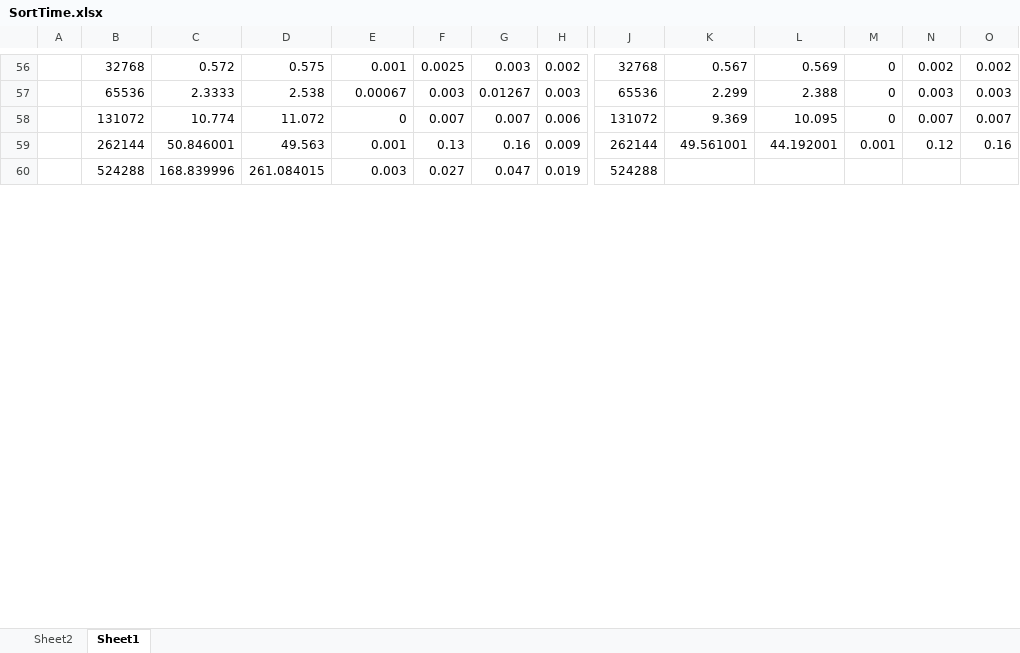
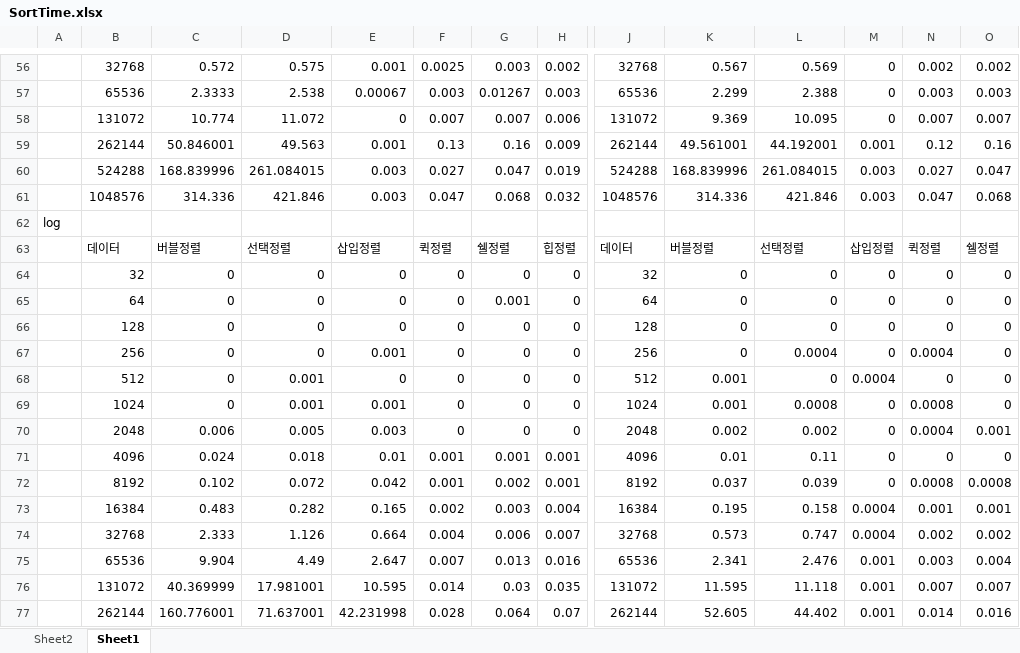
Before and after one commit to jaebeom02/SortAlgorithm_Time, an Excel workbook: SortTime.xlsx, sheet Sheet1, drawn as a sheet; only a part is shown, gaps mark what is left out; values as stored, in another font and other column widths than the file's, no borders; table styles not drawn; removed rows and columns are numbered as before the commit, all else as after; rows hold the shown columns only; the diff covers the shown part only; the diff names each change by its address in the sheet, - before the commit and + after, or states it on an @@ line.

```diff
--- a/SortTime.xlsx (sheet Sheet1)
+++ b/SortTime.xlsx (sheet Sheet1)
-row 60:  | 524288 | 168.839996 | 261.084015 | 0.003 | 0.027 | 0.047 | 0.019 | 524288
+row 60:  | 524288 | 168.839996 | 261.084015 | 0.003 | 0.027 | 0.047 | 0.019 | 524288 | 168.839996 | 261.084015 | 0.003 | 0.027 | 0.047
+row 61:  | 1048576 | 314.336 | 421.846 | 0.003 | 0.047 | 0.068 | 0.032 | 1048576 | 314.336 | 421.846 | 0.003 | 0.047 | 0.068
+row 62: log
+row 63:  | 데이터 | 버블정렬 | 선택정렬 | 삽입정렬 | 퀵정렬 | 쉘정렬 | 힙정렬 | 데이터 | 버블정렬 | 선택정렬 | 삽입정렬 | 퀵정렬 | 쉘정렬
+row 64:  | 32 | 0 | 0 | 0 | 0 | 0 | 0 | 32 | 0 | 0 | 0 | 0 | 0
+row 65:  | 64 | 0 | 0 | 0 | 0 | 0.001 | 0 | 64 | 0 | 0 | 0 | 0 | 0
+row 66:  | 128 | 0 | 0 | 0 | 0 | 0 | 0 | 128 | 0 | 0 | 0 | 0 | 0
+row 67:  | 256 | 0 | 0 | 0.001 | 0 | 0 | 0 | 256 | 0 | 0.0004 | 0 | 0.0004 | 0
+row 68:  | 512 | 0 | 0.001 | 0 | 0 | 0 | 0 | 512 | 0.001 | 0 | 0.0004 | 0 | 0
+row 69:  | 1024 | 0 | 0.001 | 0.001 | 0 | 0 | 0 | 1024 | 0.001 | 0.0008 | 0 | 0.0008 | 0
+row 70:  | 2048 | 0.006 | 0.005 | 0.003 | 0 | 0 | 0 | 2048 | 0.002 | 0.002 | 0 | 0.0004 | 0.001
+row 71:  | 4096 | 0.024 | 0.018 | 0.01 | 0.001 | 0.001 | 0.001 | 4096 | 0.01 | 0.11 | 0 | 0 | 0
+row 72:  | 8192 | 0.102 | 0.072 | 0.042 | 0.001 | 0.002 | 0.001 | 8192 | 0.037 | 0.039 | 0 | 0.0008 | 0.0008
+row 73:  | 16384 | 0.483 | 0.282 | 0.165 | 0.002 | 0.003 | 0.004 | 16384 | 0.195 | 0.158 | 0.0004 | 0.001 | 0.001
+row 74:  | 32768 | 2.333 | 1.126 | 0.664 | 0.004 | 0.006 | 0.007 | 32768 | 0.573 | 0.747 | 0.0004 | 0.002 | 0.002
+row 75:  | 65536 | 9.904 | 4.49 | 2.647 | 0.007 | 0.013 | 0.016 | 65536 | 2.341 | 2.476 | 0.001 | 0.003 | 0.004
+row 76:  | 131072 | 40.369999 | 17.981001 | 10.595 | 0.014 | 0.03 | 0.035 | 131072 | 11.595 | 11.118 | 0.001 | 0.007 | 0.007
+row 77:  | 262144 | 160.776001 | 71.637001 | 42.231998 | 0.028 | 0.064 | 0.07 | 262144 | 52.605 | 44.402 | 0.001 | 0.014 | 0.016
```
Also changed, not shown: 9 added rows, 7 removed rows and 6 edited cells elsewhere in this sheet, 11 other files.
